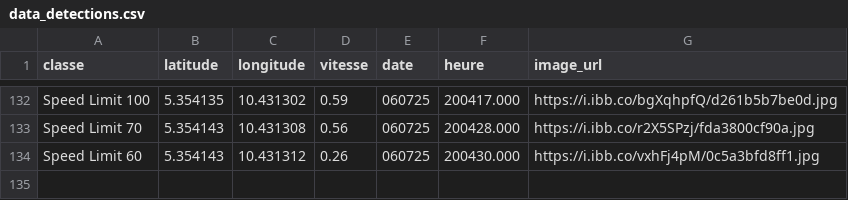
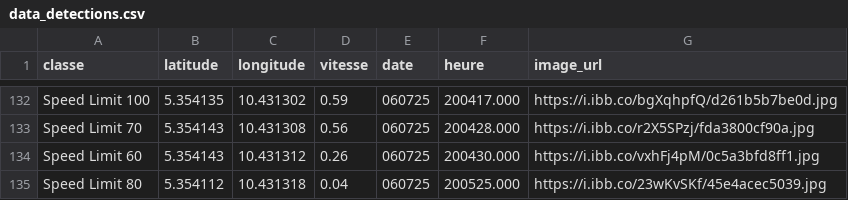
Before and after one commit to Aurel-switch/carte-gps, a CSV file: data_detections.csv, drawn as a sheet; only a part is shown, gaps mark what is left out.

```diff
--- a/data_detections.csv
+++ b/data_detections.csv
@@ -134 +134,2 @@ Speed Limit 70,5.354143,10.431308,0.56,060725,200428.000,https://i.ibb.co/r2X5SP
 Speed Limit 60,5.354143,10.431312,0.26,060725,200430.000,https://i.ibb.co/vxhFj4pM/0c5a3bfd8ff1.jpg
+Speed Limit 80,5.354112,10.431318,0.04,060725,200525.000,https://i.ibb.co/23wKvSKf/45e4acec5039.jpg
```
Also changed, not shown: 1 other file.
